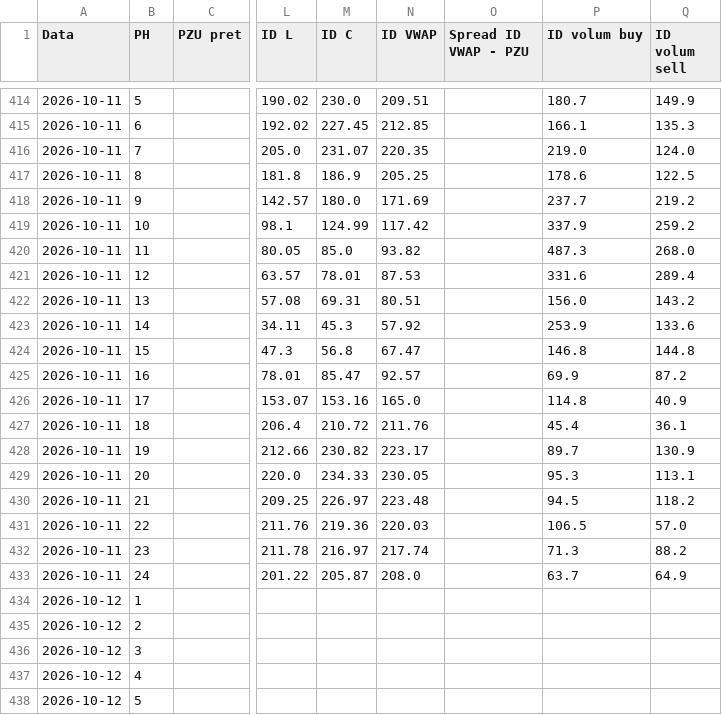
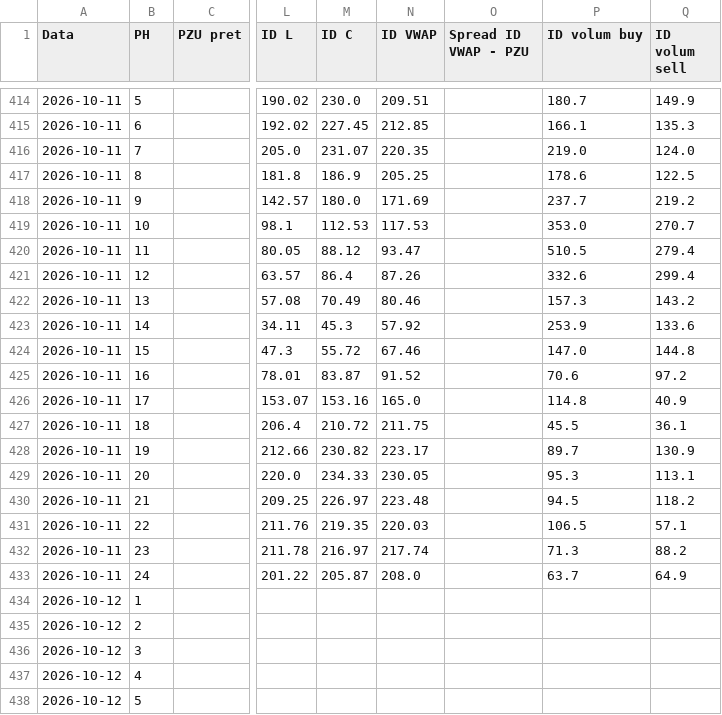
Before and after one commit to MBK-Power-Energy/Intelisen, a CSV file: data/levels.csv, drawn as a sheet; only a part is shown, gaps mark what is left out; the diff names each change by its address in the sheet, - before the commit and + after, or states it on an @@ line.

```diff
--- a/data/levels.csv
+++ b/data/levels.csv
-M419 (ID C): 124.99
+M419 (ID C): 112.53
-N419 (ID VWAP): 117.42
+N419 (ID VWAP): 117.53
-P419 (ID volum buy): 337.9
+P419 (ID volum buy): 353.0
-Q419 (ID volum sell): 259.2
+Q419 (ID volum sell): 270.7
-M420 (ID C): 85.0
+M420 (ID C): 88.12
-N420 (ID VWAP): 93.82
+N420 (ID VWAP): 93.47
-P420 (ID volum buy): 487.3
+P420 (ID volum buy): 510.5
-Q420 (ID volum sell): 268.0
+Q420 (ID volum sell): 279.4
-M421 (ID C): 78.01
+M421 (ID C): 86.4
-N421 (ID VWAP): 87.53
+N421 (ID VWAP): 87.26
-P421 (ID volum buy): 331.6
+P421 (ID volum buy): 332.6
-Q421 (ID volum sell): 289.4
+Q421 (ID volum sell): 299.4
-M422 (ID C): 69.31
+M422 (ID C): 70.49
-N422 (ID VWAP): 80.51
+N422 (ID VWAP): 80.46
-P422 (ID volum buy): 156.0
+P422 (ID volum buy): 157.3
-M424 (ID C): 56.8
+M424 (ID C): 55.72
-N424 (ID VWAP): 67.47
+N424 (ID VWAP): 67.46
-P424 (ID volum buy): 146.8
+P424 (ID volum buy): 147.0
-M425 (ID C): 85.47
+M425 (ID C): 83.87
-N425 (ID VWAP): 92.57
+N425 (ID VWAP): 91.52
-P425 (ID volum buy): 69.9
+P425 (ID volum buy): 70.6
-Q425 (ID volum sell): 87.2
+Q425 (ID volum sell): 97.2
-N427 (ID VWAP): 211.76
+N427 (ID VWAP): 211.75
-P427 (ID volum buy): 45.4
+P427 (ID volum buy): 45.5
-M431 (ID C): 219.36
+M431 (ID C): 219.35
-Q431 (ID volum sell): 57.0
+Q431 (ID volum sell): 57.1
```
Also changed, not shown: data/contracts.csv, 3 other files.
